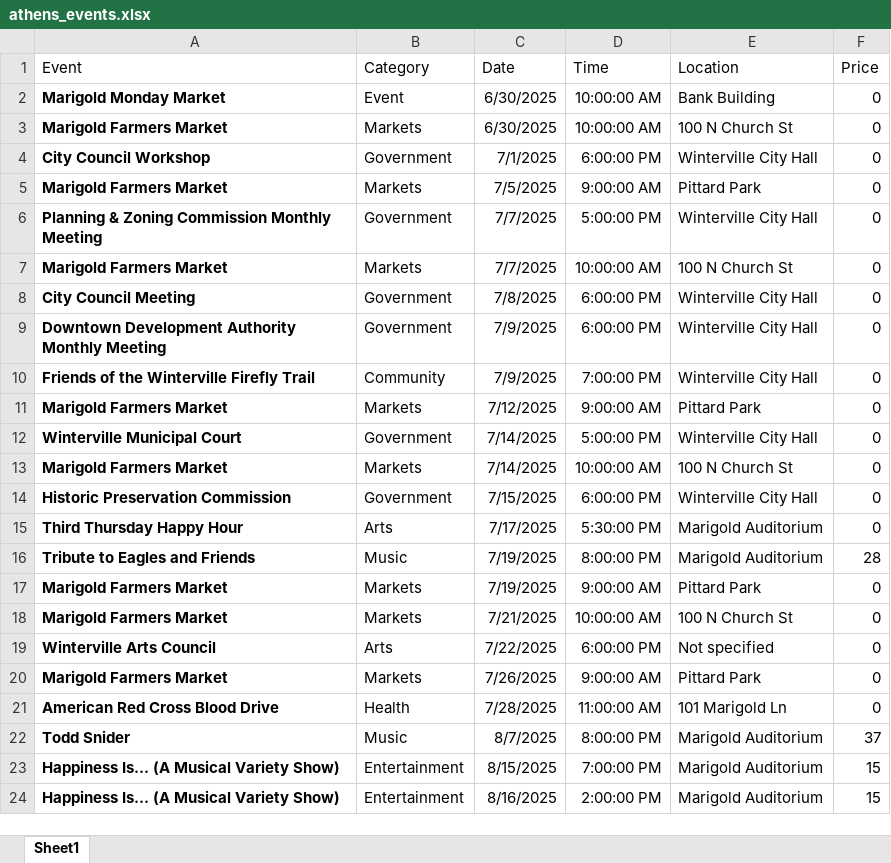
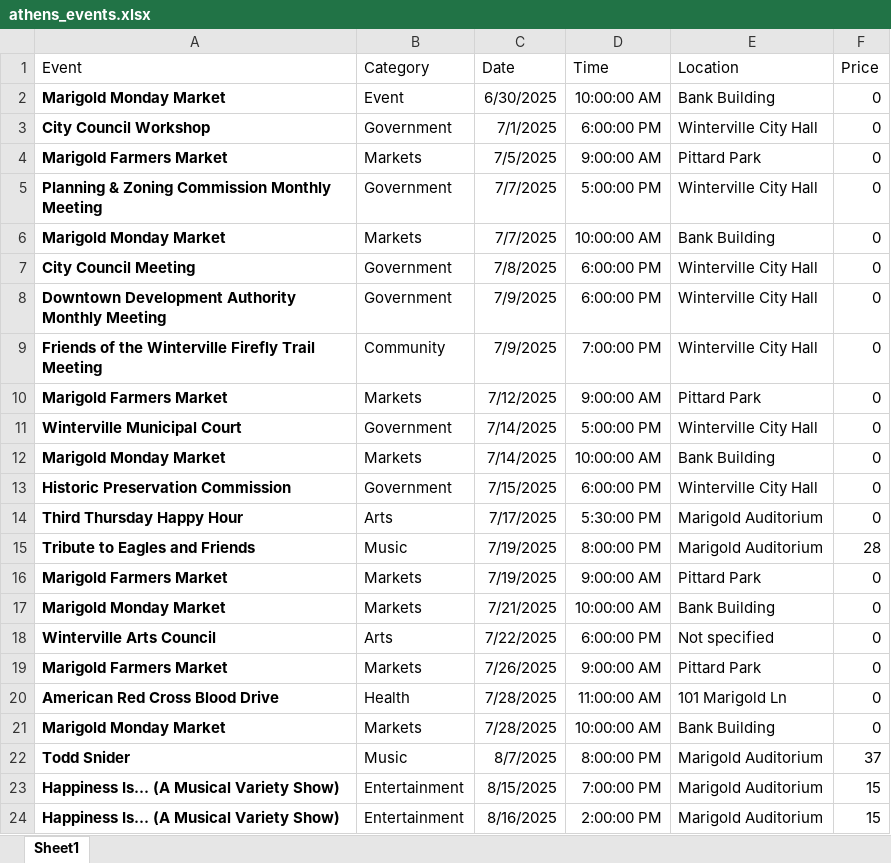
Before and after one commit to too1e/athens-events-chatbot, an Excel workbook: athens_events.xlsx, sheet Sheet1, drawn as a sheet; only a part is shown; values as stored, in another font and other column widths than the file's, no borders; table styles not drawn; removed rows and columns are numbered as before the commit, all else as after; the diff names each change by its address in the sheet, - before the commit and + after, or states it on an @@ line.

Commit message:
Add files via upload

```diff
--- a/athens_events.xlsx (sheet Sheet1)
+++ b/athens_events.xlsx (sheet Sheet1)
-row 3: Marigold Farmers Market | Markets | 6/30/2025 | 10:00:00 AM | 100 N Church St | 0
-A6 (Event): Marigold Farmers Market
+A6 (Event): Marigold Monday Market
-E6 (Location): 100 N Church St
+E6 (Location): Bank Building
-A9 (Event): Friends of the Winterville Firefly Trail
+A9 (Event): Friends of the Winterville Firefly Trail Meeting
-A12 (Event): Marigold Farmers Market
+A12 (Event): Marigold Monday Market
-E12 (Location): 100 N Church St
+E12 (Location): Bank Building
-A17 (Event): Marigold Farmers Market
+A17 (Event): Marigold Monday Market
-E17 (Location): 100 N Church St
+E17 (Location): Bank Building
+row 21: Marigold Monday Market | Markets | 7/28/2025 | 10:00:00 AM | Bank Building | 0
```
